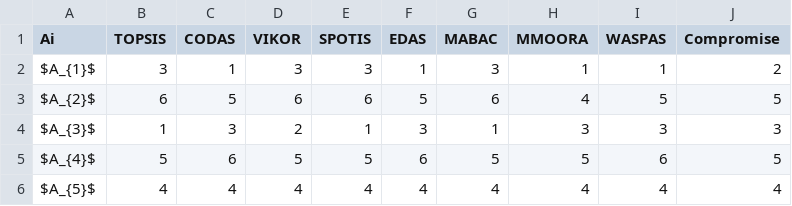
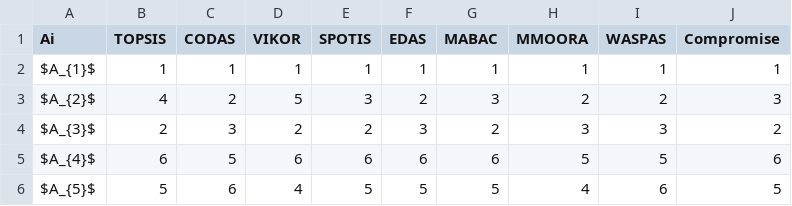
Before and after one commit to energyinpython/pre-pyrepo, a CSV file: examples/output/results.csv, drawn as a sheet; only a part is shown; the diff covers the shown part only.

```diff
--- a/examples/output/results.csv
+++ b/examples/output/results.csv
@@ -1,6 +1,6 @@
 Ai,TOPSIS,CODAS,VIKOR,SPOTIS,EDAS,MABAC,MMOORA,WASPAS,Compromise
-$A_{1}$,3,1,3,3,1,3,1,1,2
-$A_{2}$,6,5,6,6,5,6,4,5,5
-$A_{3}$,1,3,2,1,3,1,3,3,3
-$A_{4}$,5,6,5,5,6,5,5,6,5
-$A_{5}$,4,4,4,4,4,4,4,4,4
+$A_{1}$,1,1,1,1,1,1,1,1,1
+$A_{2}$,4,2,5,3,2,3,2,2,3
+$A_{3}$,2,3,2,2,3,2,3,3,2
+$A_{4}$,6,5,6,6,6,6,5,5,6
+$A_{5}$,5,6,4,5,5,5,4,6,5
```
Also changed, not shown: 9 edited cells elsewhere in this file, 21 other files.
